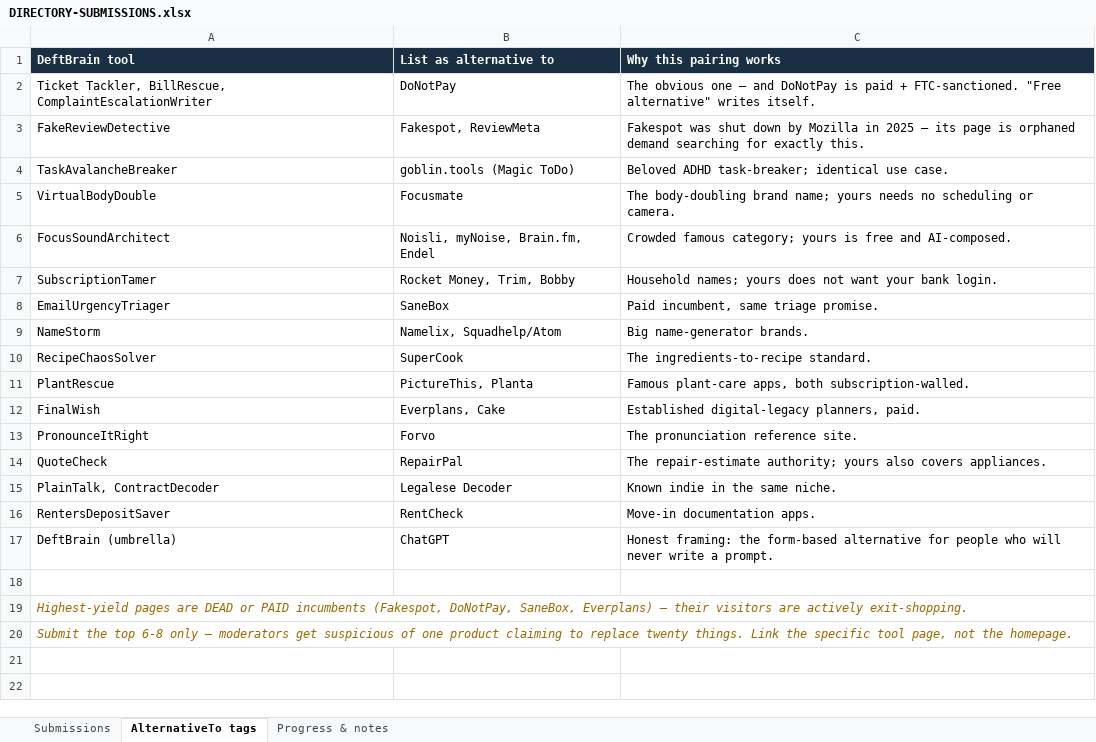
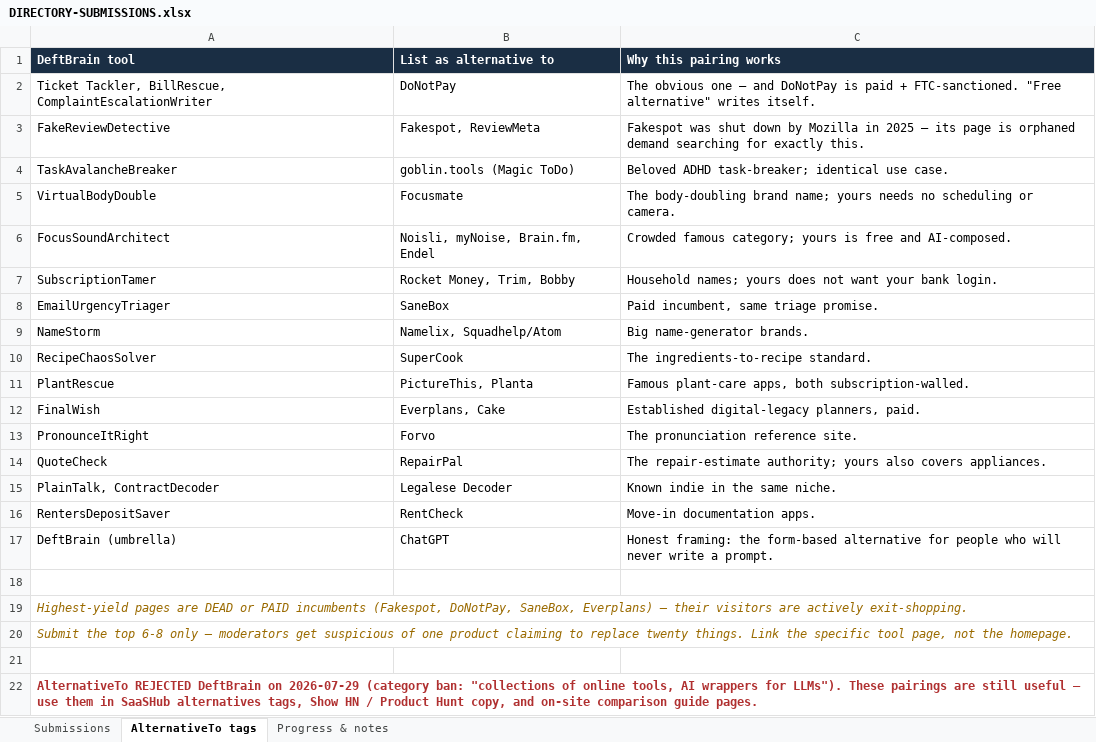
Before and after one commit to dosido-git/deftbrain, an Excel workbook: audit/DIRECTORY-SUBMISSIONS.xlsx, sheet AlternativeTo tags, drawn as a sheet; values as stored, in another font and other column widths than the file's, no borders; the diff names each change by its address in the sheet, - before the commit and + after, or states it on an @@ line.

```diff
--- a/audit/DIRECTORY-SUBMISSIONS.xlsx (sheet AlternativeTo tags)
+++ b/audit/DIRECTORY-SUBMISSIONS.xlsx (sheet AlternativeTo tags)
+row 21: (empty)
+row 22: AlternativeTo REJECTED DeftBrain on 2026-07-29 (category ban: "collections of online tools, AI wrappers for LLMs"). These pairings are still useful — use them in SaaSHub alternatives tags, Show HN / Product Hunt copy, and on-site comparison guide pages.
```
Also changed, not shown: sheet Submissions, 1 other file.
